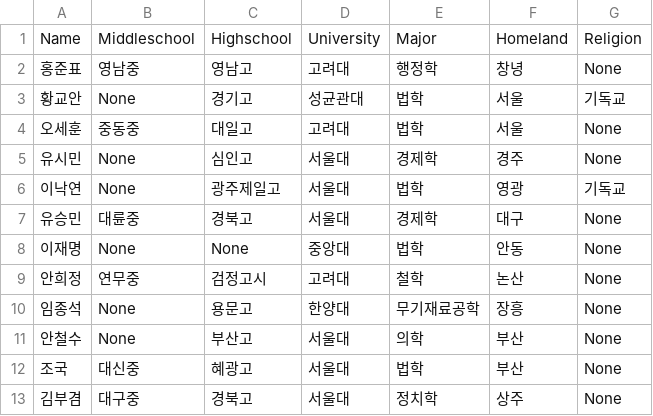
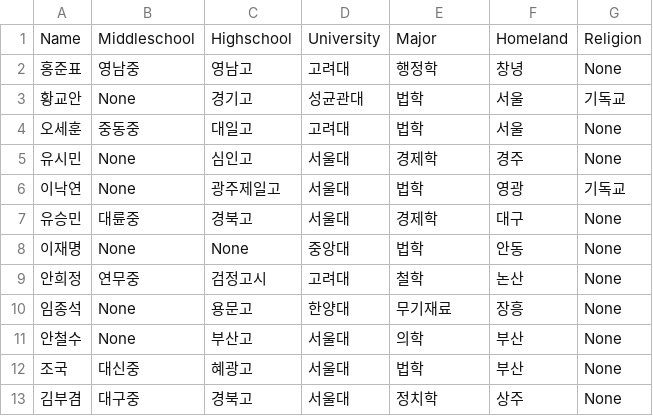
Before and after one commit to sungje317/microservice, a CSV file: from.csv, drawn as a sheet.

```diff
--- a/from.csv
+++ b/from.csv
@@ -9,3 +9,3 @@ Name,Middleschool,Highschool,University,Major,Homeland,Religion
 안희정,연무중,검정고시,고려대,철학,논산,None
-임종석,None,용문고,한양대,무기재료공학,장흥,None
+임종석,None,용문고,한양대,무기재료,장흥,None
 안철수,None,부산고,서울대,의학,부산,None
```
Also changed, not shown: 2 other files.
